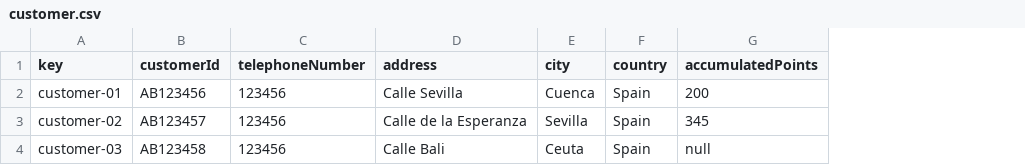
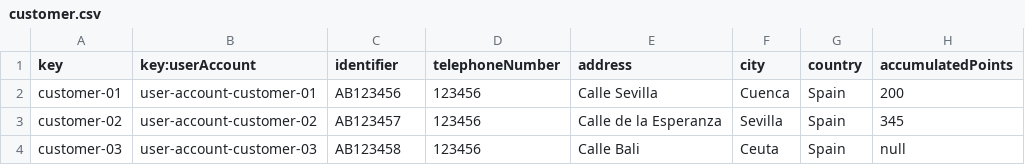
Before and after one commit to DP2-2024-2025-C1-009/Acme-ANS-D05, a CSV file: src/main/resources/WEB-INF/data/sample/customer.csv, drawn as a sheet; addresses are those after the commit; the diff names each change by its address in the sheet, - before the commit and + after, or states it on an @@ line.

```diff
--- a/src/main/resources/WEB-INF/data/sample/customer.csv
+++ b/src/main/resources/WEB-INF/data/sample/customer.csv
+column B (key:userAccount), rows 2-4: user-account-customer-01 | user-account-customer-02 | user-account-customer-03
-C1: customerId
+C1: identifier
```
Also changed, not shown: src/main/resources/WEB-INF/data/sample/user-account.csv, 15 other files.
